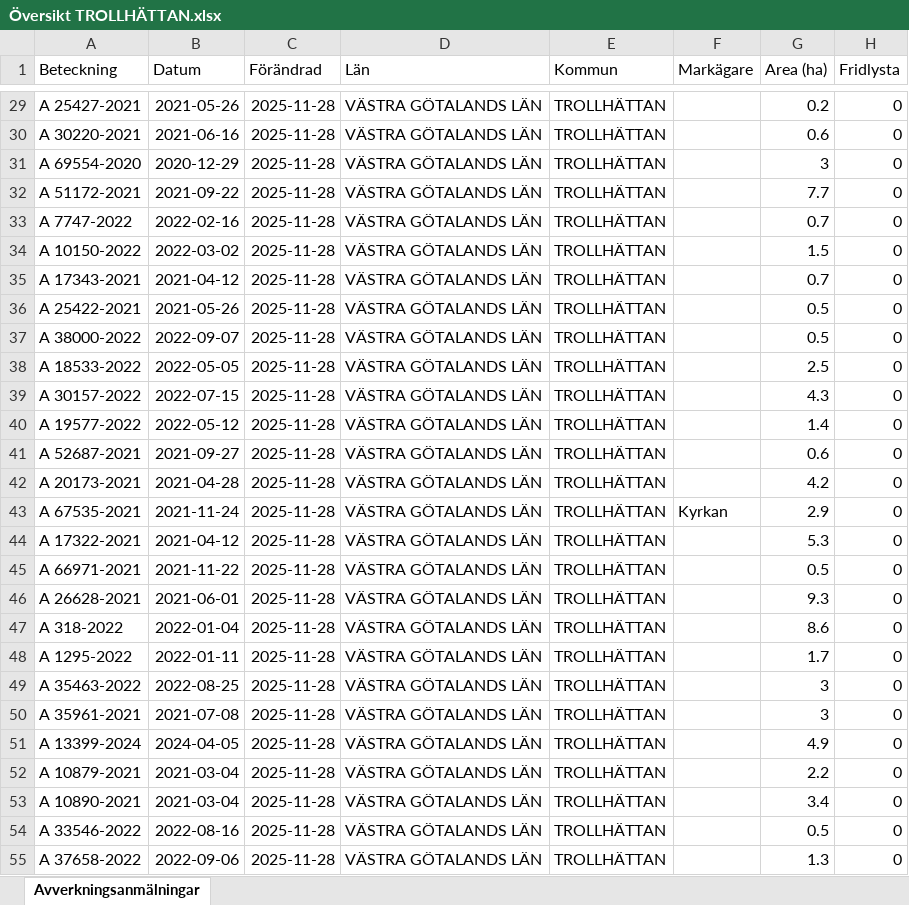
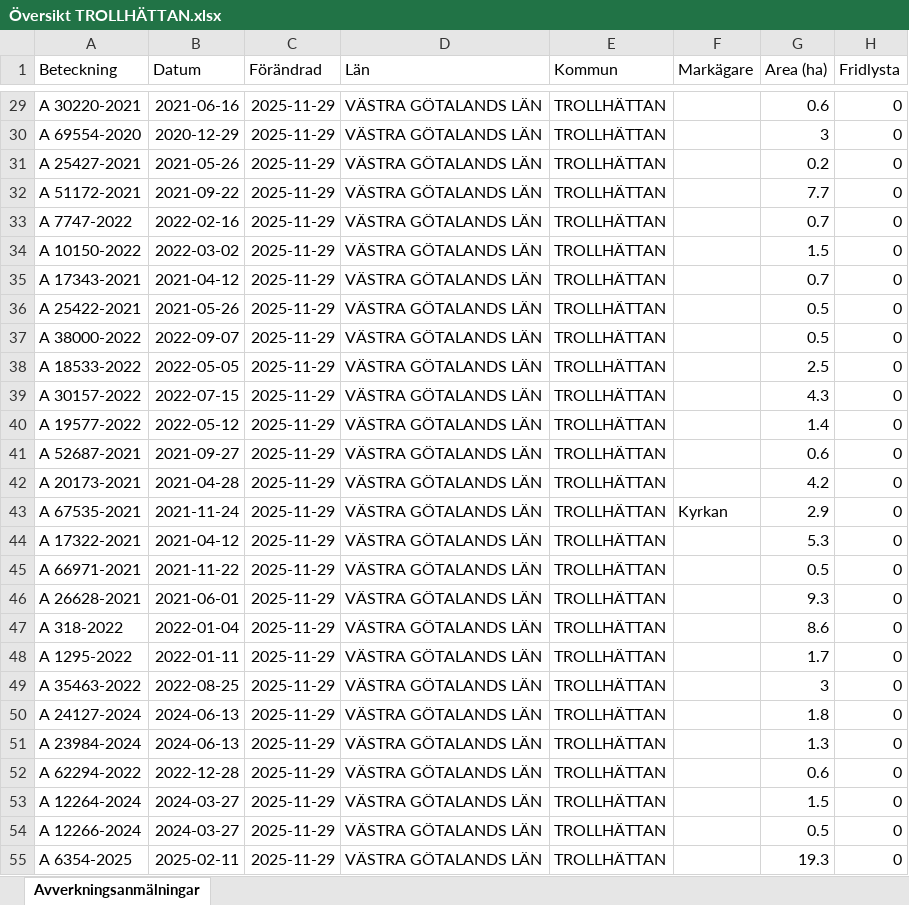
Before and after one commit to klasma/Logging_1488, an Excel workbook: Översikt TROLLHÄTTAN.xlsx, sheet Avverkningsanmälningar, drawn as a sheet; only a part is shown, gaps mark what is left out; values as stored, in another font and other column widths than the file's, no borders; the diff covers the shown part only; the diff names each change by its address in the sheet, - before the commit and + after, or states it on an @@ line.

```diff
--- a/Översikt TROLLHÄTTAN.xlsx (sheet Avverkningsanmälningar)
+++ b/Översikt TROLLHÄTTAN.xlsx (sheet Avverkningsanmälningar)
-A29 (Beteckning): A 25427-2021
+A29 (Beteckning): A 30220-2021
-B29 (Datum): 2021-05-26
+B29 (Datum): 2021-06-16
-C29:C55 (Förändrad): 2025-11-28
+C29:C55 (Förändrad): 2025-11-29
-G29 (Area (ha)): 0.2
+G29 (Area (ha)): 0.6
-A30 (Beteckning): A 30220-2021
+A30 (Beteckning): A 69554-2020
-B30 (Datum): 2021-06-16
+B30 (Datum): 2020-12-29
-G30 (Area (ha)): 0.6
+G30 (Area (ha)): 3
-A31 (Beteckning): A 69554-2020
+A31 (Beteckning): A 25427-2021
-B31 (Datum): 2020-12-29
+B31 (Datum): 2021-05-26
-G31 (Area (ha)): 3
+G31 (Area (ha)): 0.2
-A50 (Beteckning): A 35961-2021
+A50 (Beteckning): A 24127-2024
-B50 (Datum): 2021-07-08
+B50 (Datum): 2024-06-13
-G50 (Area (ha)): 3
+G50 (Area (ha)): 1.8
-A51 (Beteckning): A 13399-2024
+A51 (Beteckning): A 23984-2024
-B51 (Datum): 2024-04-05
+B51 (Datum): 2024-06-13
-G51 (Area (ha)): 4.9
+G51 (Area (ha)): 1.3
-A52 (Beteckning): A 10879-2021
+A52 (Beteckning): A 62294-2022
-B52 (Datum): 2021-03-04
+B52 (Datum): 2022-12-28
-G52 (Area (ha)): 2.2
+G52 (Area (ha)): 0.6
-A53 (Beteckning): A 10890-2021
+A53 (Beteckning): A 12264-2024
-B53 (Datum): 2021-03-04
+B53 (Datum): 2024-03-27
-G53 (Area (ha)): 3.4
+G53 (Area (ha)): 1.5
-A54 (Beteckning): A 33546-2022
+A54 (Beteckning): A 12266-2024
-B54 (Datum): 2022-08-16
+B54 (Datum): 2024-03-27
-A55 (Beteckning): A 37658-2022
+A55 (Beteckning): A 6354-2025
-B55 (Datum): 2022-09-06
+B55 (Datum): 2025-02-11
-G55 (Area (ha)): 1.3
+G55 (Area (ha)): 19.3
```
Also changed, not shown: 910 edited cells elsewhere in this sheet, artfynd/A 13597-2021 artfynd.xlsx, artfynd/A 18264-2022 artfynd.xlsx, 20 other files.
